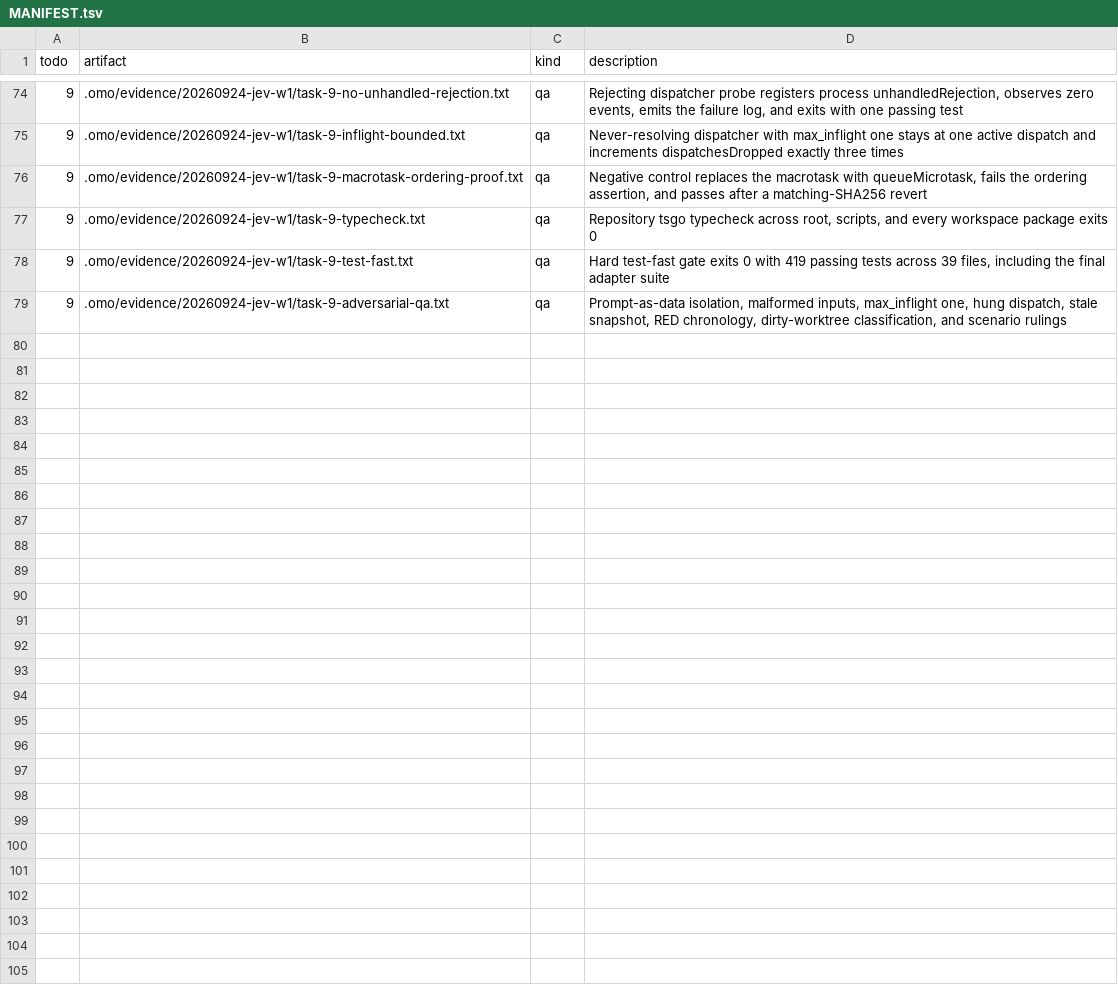
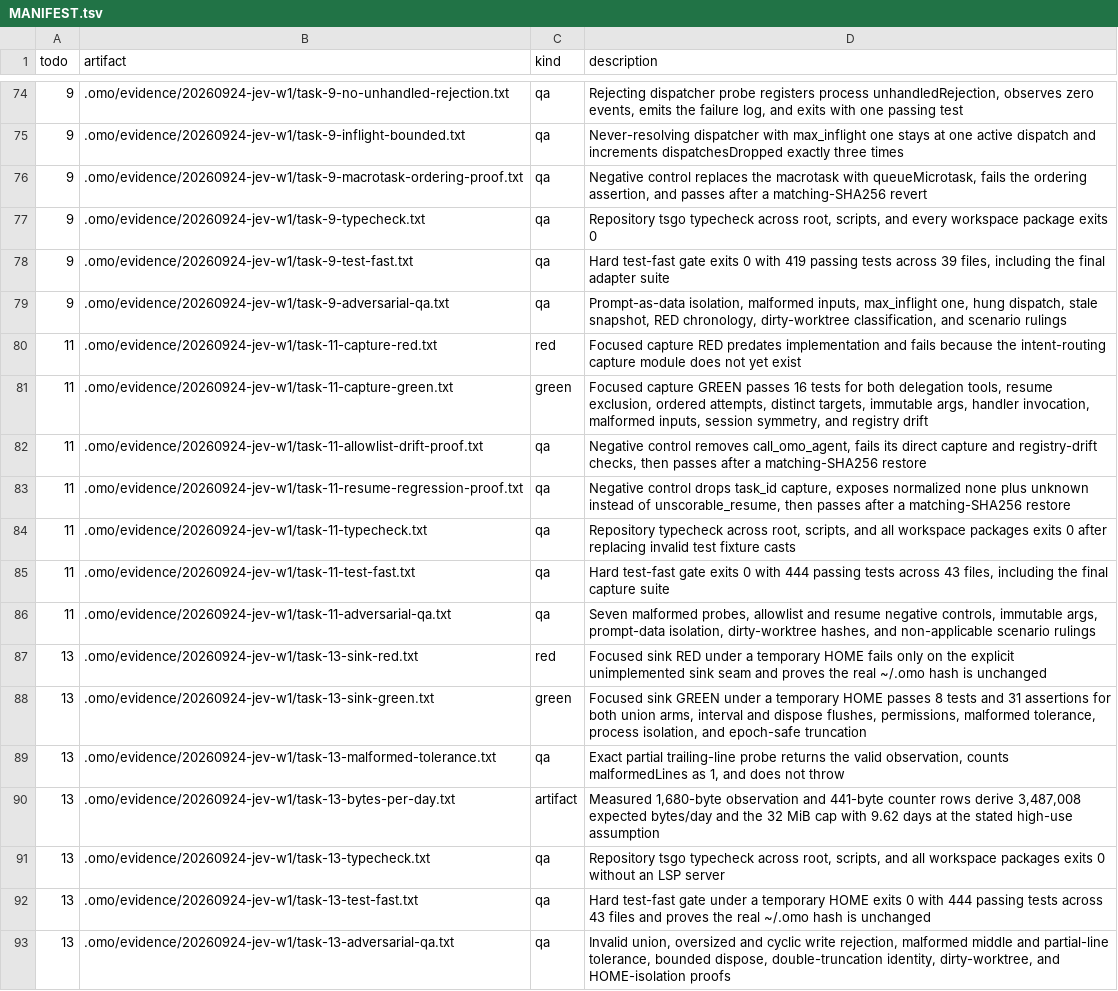
Before and after one commit to mislavivanda/oh-my-openagent, a TSV file: .omo/evidence/20260924-jev-w1/MANIFEST.tsv, drawn as a sheet; only a part is shown, gaps mark what is left out; the diff names each change by its address in the sheet, - before the commit and + after, or states it on an @@ line.

Commit message:
feat(jev): capture delegation ground truth across both tools and resume calls

```diff
--- a/.omo/evidence/20260924-jev-w1/MANIFEST.tsv
+++ b/.omo/evidence/20260924-jev-w1/MANIFEST.tsv
+row 80: 11 | .omo/evidence/20260924-jev-w1/task-11-capture-red.txt | red | Focused capture RED predates implementation and fails because the intent-routing capture module does not yet exist
+row 81: 11 | .omo/evidence/20260924-jev-w1/task-11-capture-green.txt | green | Focused capture GREEN passes 16 tests for both delegation tools, resume exclusion, ordered attempts, distinct targets, immutable args, handler invocation, malformed inputs, session symmetry, and registry drift
+row 82: 11 | .omo/evidence/20260924-jev-w1/task-11-allowlist-drift-proof.txt | qa | Negative control removes call_omo_agent, fails its direct capture and registry-drift checks, then passes after a matching-SHA256 restore
+row 83: 11 | .omo/evidence/20260924-jev-w1/task-11-resume-regression-proof.txt | qa | Negative control drops task_id capture, exposes normalized none plus unknown instead of unscorable_resume, then passes after a matching-SHA256 restore
+row 84: 11 | .omo/evidence/20260924-jev-w1/task-11-typecheck.txt | qa | Repository typecheck across root, scripts, and all workspace packages exits 0 after replacing invalid test fixture casts
+row 85: 11 | .omo/evidence/20260924-jev-w1/task-11-test-fast.txt | qa | Hard test-fast gate exits 0 with 444 passing tests across 43 files, including the final capture suite
+row 86: 11 | .omo/evidence/20260924-jev-w1/task-11-adversarial-qa.txt | qa | Seven malformed probes, allowlist and resume negative controls, immutable args, prompt-data isolation, dirty-worktree hashes, and non-applicable scenario rulings
+row 87: 13 | .omo/evidence/20260924-jev-w1/task-13-sink-red.txt | red | Focused sink RED under a temporary HOME fails only on the explicit unimplemented sink seam and proves the real ~/.omo hash is unchanged
+row 88: 13 | .omo/evidence/20260924-jev-w1/task-13-sink-green.txt | green | Focused sink GREEN under a temporary HOME passes 8 tests and 31 assertions for both union arms, interval and dispose flushes, permissions, malformed tolerance, process isolation, and epoch-safe truncation
+row 89: 13 | .omo/evidence/20260924-jev-w1/task-13-malformed-tolerance.txt | qa | Exact partial trailing-line probe returns the valid observation, counts malformedLines as 1, and does not throw
+row 90: 13 | .omo/evidence/20260924-jev-w1/task-13-bytes-per-day.txt | artifact | Measured 1,680-byte observation and 441-byte counter rows derive 3,487,008 expected bytes/day and the 32 MiB cap with 9.62 days at the stated high-use assumption
+row 91: 13 | .omo/evidence/20260924-jev-w1/task-13-typecheck.txt | qa | Repository tsgo typecheck across root, scripts, and all workspace packages exits 0 without an LSP server
+row 92: 13 | .omo/evidence/20260924-jev-w1/task-13-test-fast.txt | qa | Hard test-fast gate under a temporary HOME exits 0 with 444 passing tests across 43 files and proves the real ~/.omo hash is unchanged
+row 93: 13 | .omo/evidence/20260924-jev-w1/task-13-adversarial-qa.txt | qa | Invalid union, oversized and cyclic write rejection, malformed middle and partial-line tolerance, bounded dispose, double-truncation identity, dirty-worktree, and HOME-isolation proofs
```
Also changed, not shown: 12 other files.
